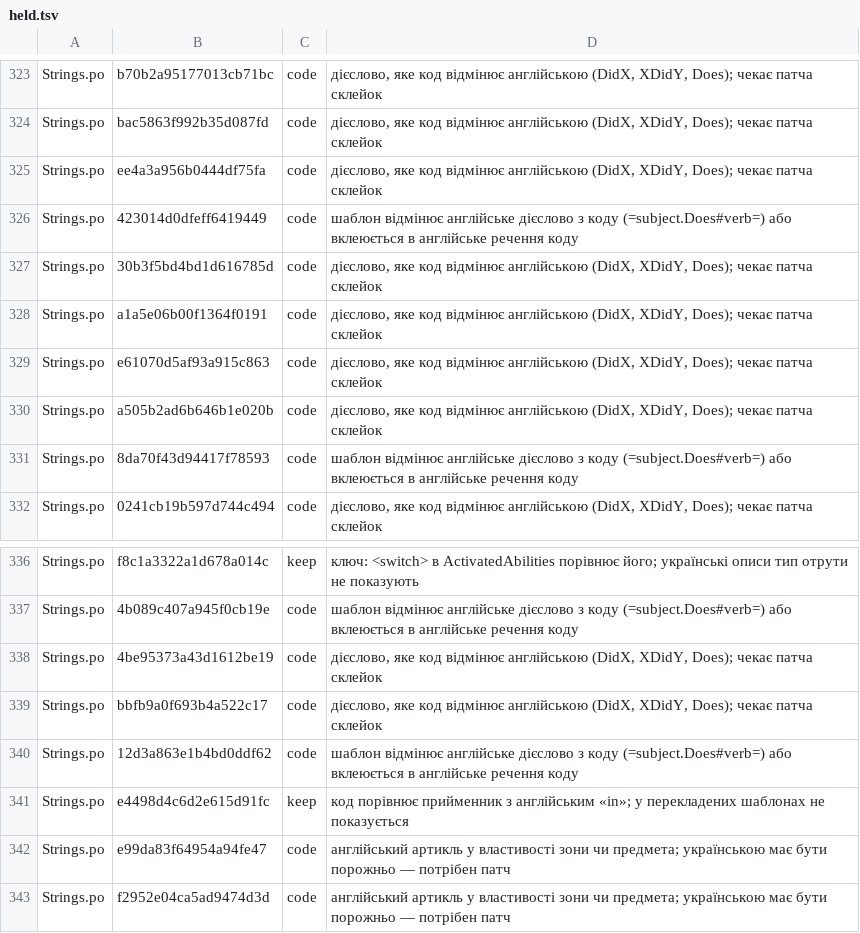
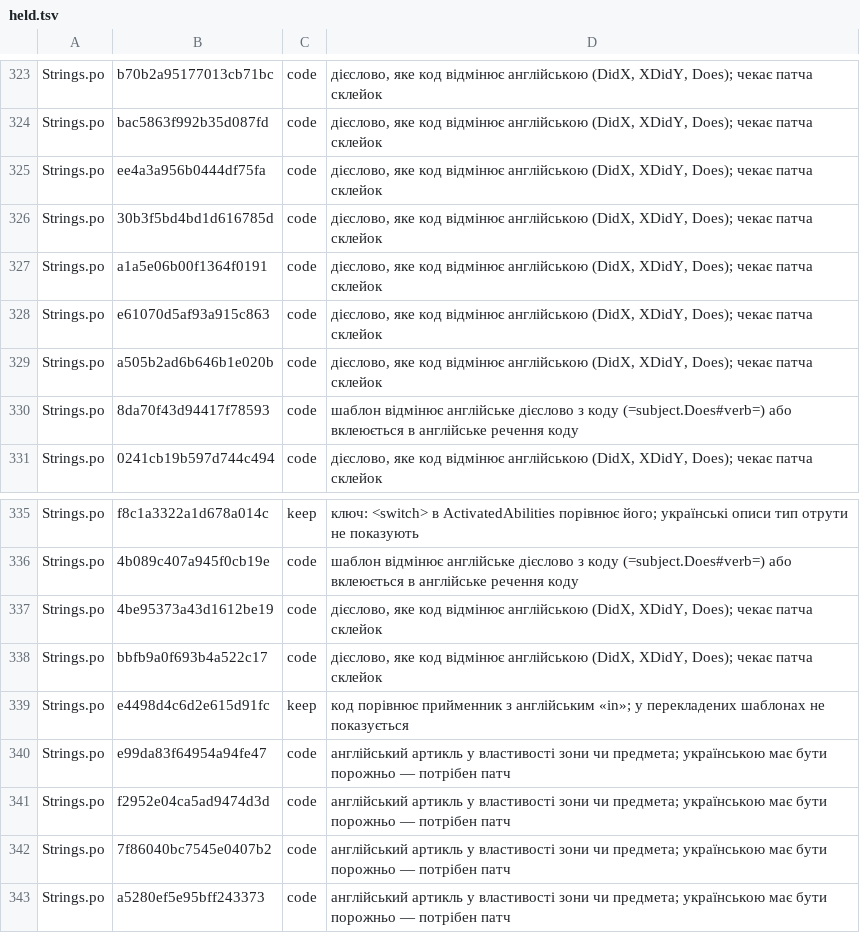
Before and after one commit to mikeKuharuk/Caves-of-Qud-UA, a TSV file: translations/uk/held.tsv, drawn as a sheet; only a part is shown, gaps mark what is left out; the shorter side is filled out with more unchanged rows.

```diff
--- a/translations/uk/held.tsv
+++ b/translations/uk/held.tsv
@@ -325,3 +325,2 @@ Strings.po	bac5863f992b35d087fd	code	дієслово, яке код відмі
 Strings.po	ee4a3a956b0444df75fa	code	дієслово, яке код відмінює англійською (DidX, XDidY, Does); чекає патча склейок
-Strings.po	423014d0dfeff6419449	code	шаблон відмінює англійське дієслово з коду (=subject.Does#verb=) або вклеюється в англійське речення коду
 Strings.po	30b3f5bd4bd1d616785d	code	дієслово, яке код відмінює англійською (DidX, XDidY, Does); чекає патча склейок
@@ -339,3 +338,2 @@ Strings.po	4be95373a43d1612be19	code	дієслово, яке код відмі
 Strings.po	bbfb9a0f693b4a522c17	code	дієслово, яке код відмінює англійською (DidX, XDidY, Does); чекає патча склейок
-Strings.po	12d3a863e1b4bd0ddf62	code	шаблон відмінює англійське дієслово з коду (=subject.Does#verb=) або вклеюється в англійське речення коду
 Strings.po	e4498d4c6d2e615d91fc	keep	код порівнює прийменник з англійським «in»; у перекладених шаблонах не показується
```
Also changed, not shown: 14 other files.
